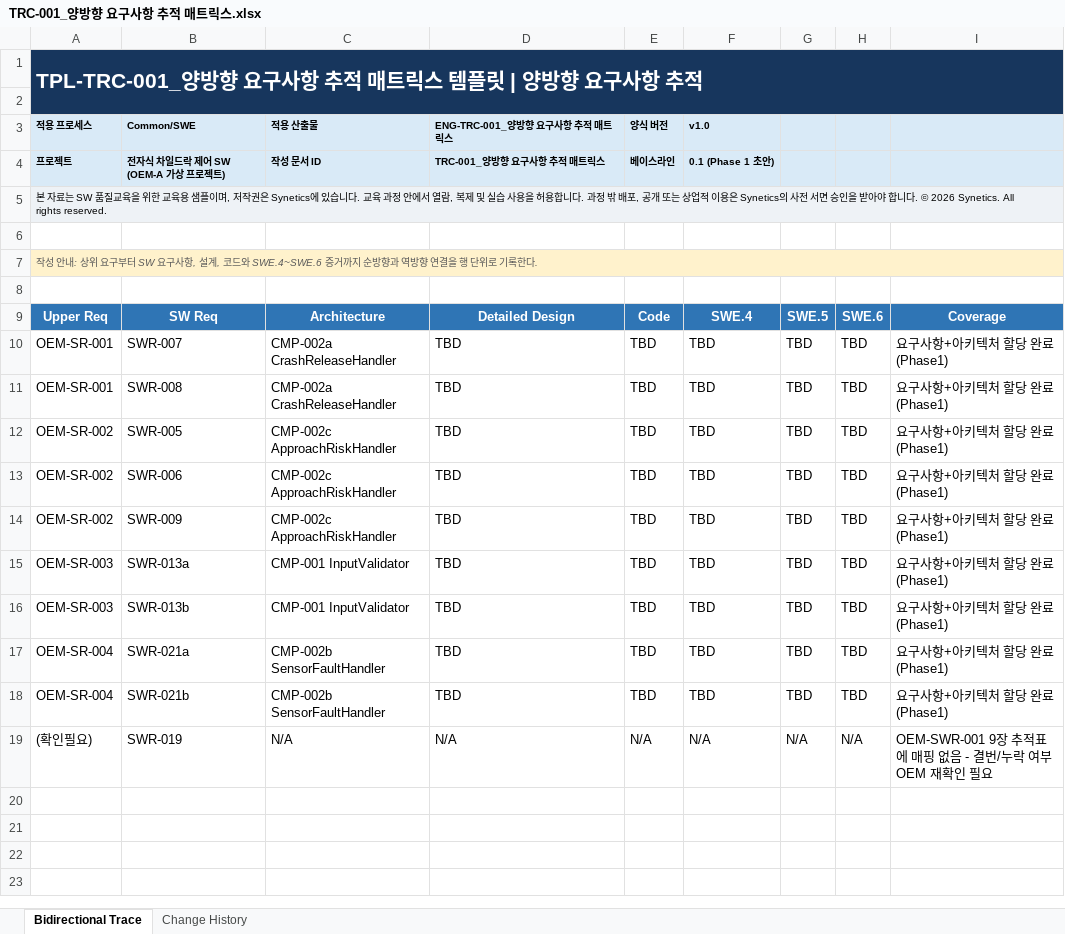
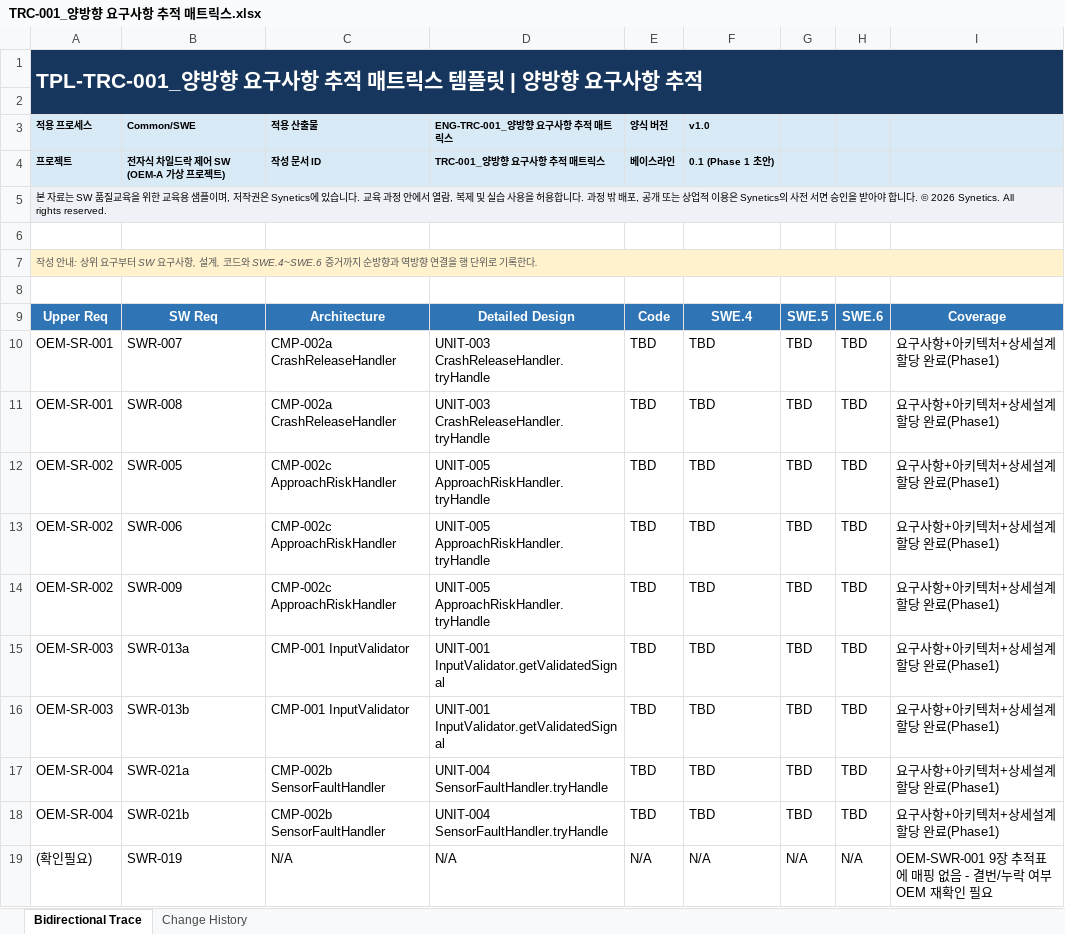
Before and after one commit to devkt153/ngv, an Excel workbook: traceability/TRC-001_양방향 요구사항 추적 매트릭스.xlsx, sheet Bidirectional Trace, drawn as a sheet; values as stored, in another font and other column widths than the file's, no borders; table styles not drawn; the diff names each change by its address in the sheet, - before the commit and + after, or states it on an @@ line.

```diff
--- a/traceability/TRC-001_양방향 요구사항 추적 매트릭스.xlsx (sheet Bidirectional Trace)
+++ b/traceability/TRC-001_양방향 요구사항 추적 매트릭스.xlsx (sheet Bidirectional Trace)
-D10:D11 (ENG-TRC-001_양방향 요구사항 추적 매트릭스): TBD
+D10:D11 (ENG-TRC-001_양방향 요구사항 추적 매트릭스): UNIT-003 CrashReleaseHandler.tryHandle
-I10:I18: 요구사항+아키텍처 할당 완료(Phase1)
+I10:I18: 요구사항+아키텍처+상세설계 할당 완료(Phase1)
-D12:D14 (ENG-TRC-001_양방향 요구사항 추적 매트릭스): TBD
+D12:D14 (ENG-TRC-001_양방향 요구사항 추적 매트릭스): UNIT-005 ApproachRiskHandler.tryHandle
-D15:D16 (ENG-TRC-001_양방향 요구사항 추적 매트릭스): TBD
+D15:D16 (ENG-TRC-001_양방향 요구사항 추적 매트릭스): UNIT-001 InputValidator.getValidatedSignal
-D17:D18 (ENG-TRC-001_양방향 요구사항 추적 매트릭스): TBD
+D17:D18 (ENG-TRC-001_양방향 요구사항 추적 매트릭스): UNIT-004 SensorFaultHandler.tryHandle
```
Also changed, not shown: sheet Change History, 3 other files.
